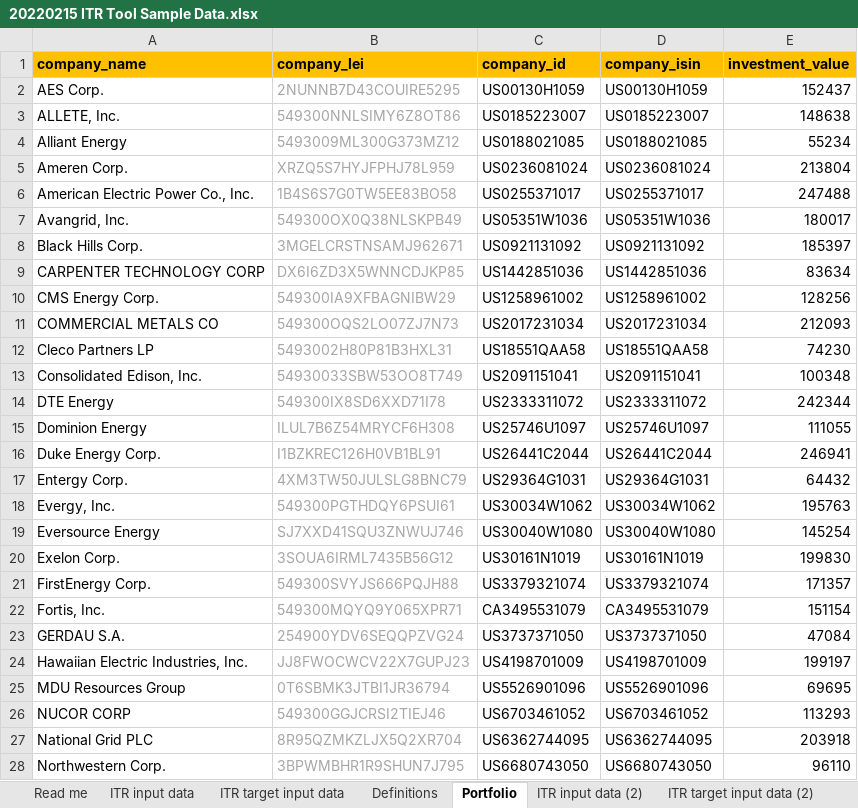
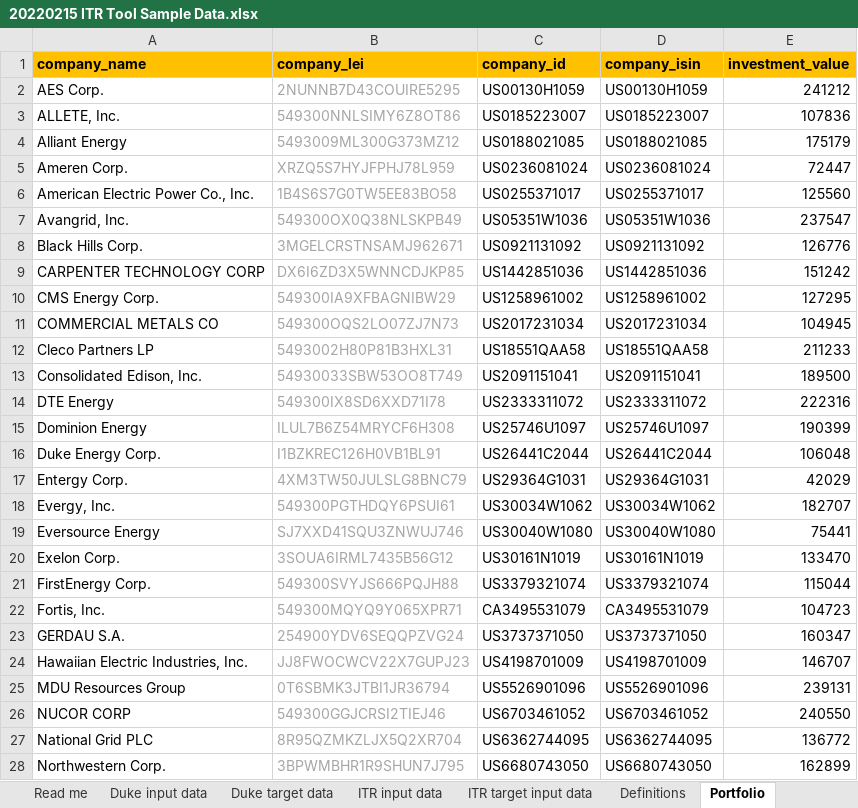
Before and after one commit to os-climate/ITR, an Excel workbook: examples/data/20220215 ITR Tool Sample Data.xlsx, sheet Portfolio, drawn as a sheet; only a part is shown; values as stored, in another font and other column widths than the file's, no borders; the diff covers the shown part only; the diff names each change by its address in the sheet, - before the commit and + after, or states it on an @@ line.

```diff
--- a/examples/data/20220215 ITR Tool Sample Data.xlsx (sheet Portfolio)
+++ b/examples/data/20220215 ITR Tool Sample Data.xlsx (sheet Portfolio)
+sheet tab: Duke input data
+sheet tab: Duke target data
-E2 (investment_value): 152437
+E2 (investment_value): 241212
-E3 (investment_value): 148638
+E3 (investment_value): 107836
-E4 (investment_value): 55234
+E4 (investment_value): 175179
-E5 (investment_value): 213804
+E5 (investment_value): 72447
-E6 (investment_value): 247488
+E6 (investment_value): 125560
-E7 (investment_value): 180017
+E7 (investment_value): 237547
-E8 (investment_value): 185397
+E8 (investment_value): 126776
-E9 (investment_value): 83634
+E9 (investment_value): 151242
-E10 (investment_value): 128256
+E10 (investment_value): 127295
-E11 (investment_value): 212093
+E11 (investment_value): 104945
-E12 (investment_value): 74230
+E12 (investment_value): 211233
-E13 (investment_value): 100348
+E13 (investment_value): 189500
-E14 (investment_value): 242344
+E14 (investment_value): 222316
-E15 (investment_value): 111055
+E15 (investment_value): 190399
-E16 (investment_value): 246941
+E16 (investment_value): 106048
-E17 (investment_value): 64432
+E17 (investment_value): 42029
-E18 (investment_value): 195763
+E18 (investment_value): 182707
-E19 (investment_value): 145254
+E19 (investment_value): 75441
-E20 (investment_value): 199830
+E20 (investment_value): 133470
-E21 (investment_value): 171357
+E21 (investment_value): 115044
-E22 (investment_value): 151154
+E22 (investment_value): 104723
-E23 (investment_value): 47084
+E23 (investment_value): 160347
-E24 (investment_value): 199197
+E24 (investment_value): 146707
-E25 (investment_value): 69695
+E25 (investment_value): 239131
-E26 (investment_value): 113293
+E26 (investment_value): 240550
-E27 (investment_value): 203918
+E27 (investment_value): 136772
-E28 (investment_value): 96110
+E28 (investment_value): 162899
```
Also changed, not shown: 4 edited cells elsewhere in this sheet, 3 other files.
